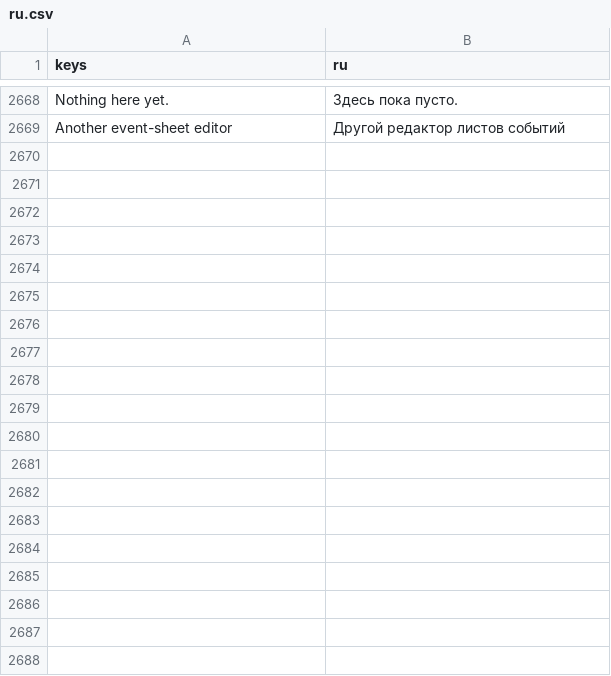
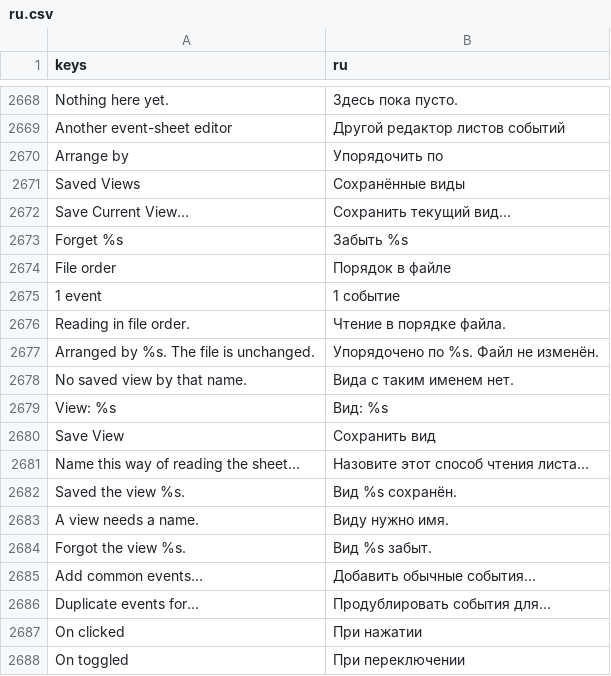
Before and after one commit to SalmanShhh/Godot-EventSheet-Visual-Scripting, a CSV file: addons/eventsheet/translations/ru.csv, drawn as a sheet; only a part is shown, gaps mark what is left out; the diff covers the shown part only; the diff names each change by its address in the sheet, - before the commit and + after, or states it on an @@ line.

Commit message:
chore(l10n): the working-with-sheets words in all eight bundled languages
67 new keys for Arrange by, Saved Views, the starter events, the scene overlay, workspaces, the
export menu and the health card, appended in lockstep to every bundled CSV and to the template.

```diff
--- a/addons/eventsheet/translations/ru.csv
+++ b/addons/eventsheet/translations/ru.csv
+row 2670: Arrange by | Упорядочить по
+row 2671: Saved Views | Сохранённые виды
+row 2672: Save Current View… | Сохранить текущий вид…
+row 2673: Forget %s | Забыть %s
+row 2674: File order | Порядок в файле
+row 2675: 1 event | 1 событие
+row 2676: Reading in file order. | Чтение в порядке файла.
+row 2677: Arranged by %s. The file is unchanged. | Упорядочено по %s. Файл не изменён.
+row 2678: No saved view by that name. | Вида с таким именем нет.
+row 2679: View: %s | Вид: %s
+row 2680: Save View | Сохранить вид
+row 2681: Name this way of reading the sheet… | Назовите этот способ чтения листа…
+row 2682: Saved the view %s. | Вид %s сохранён.
+row 2683: A view needs a name. | Виду нужно имя.
+row 2684: Forgot the view %s. | Вид %s забыт.
+row 2685: Add common events… | Добавить обычные события…
+row 2686: Duplicate events for… | Продублировать события для…
+row 2687: On clicked | При нажатии
+row 2688: On toggled | При переключении
```
Also changed, not shown: 48 added rows elsewhere in this file, addons/eventsheet/translations/de.csv, addons/eventsheet/translations/es.csv, 6 other files.
